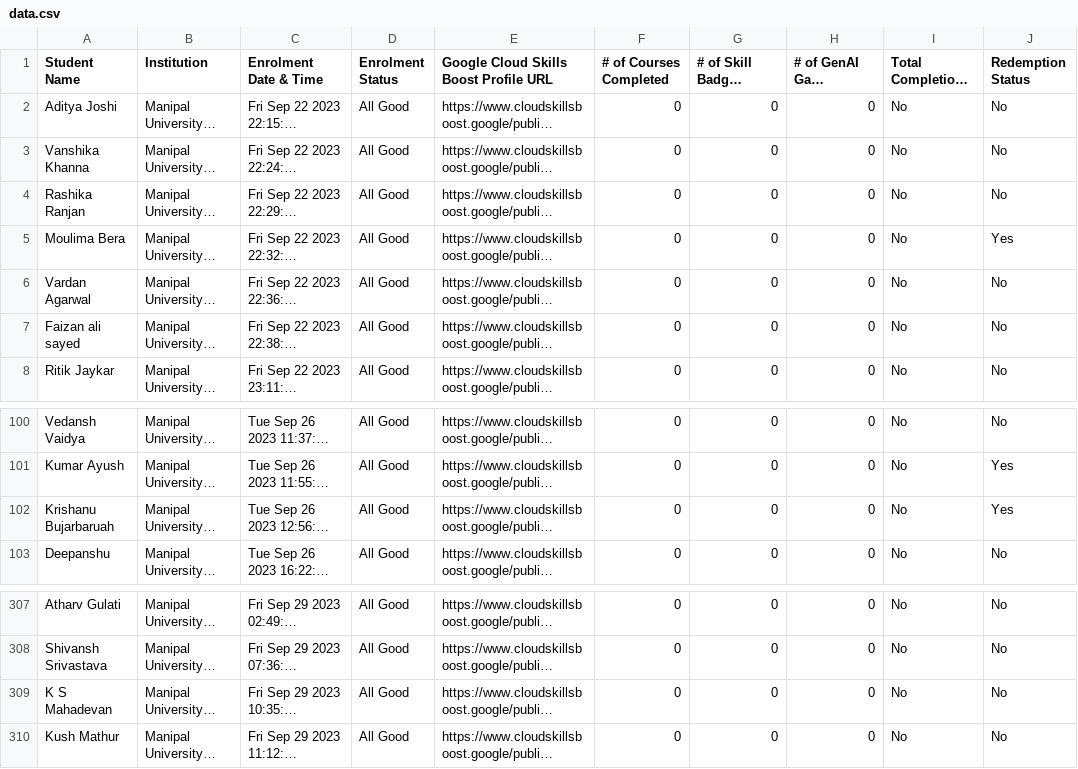
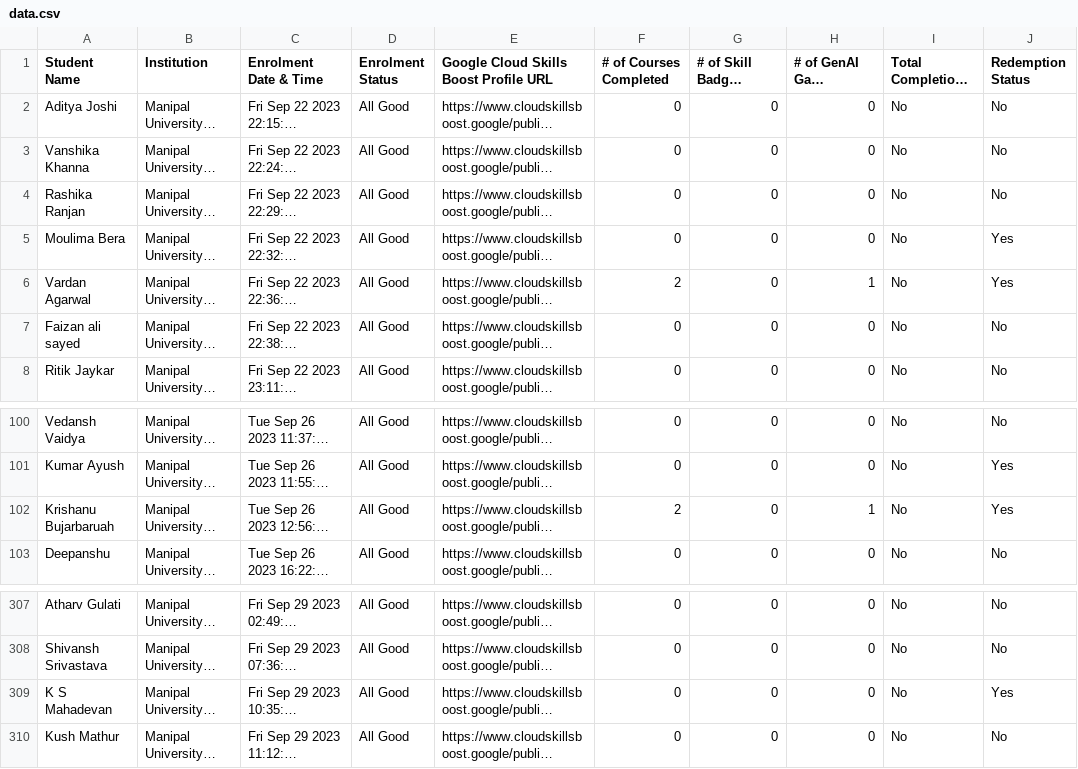
Before and after one commit to GDSC-Manipal-University-Jaipur/30-Days-of-Google-Cloud---MUJ, a CSV file: data.csv, drawn as a sheet; only a part is shown, gaps mark what is left out; long unchanged cells end in …; the diff names each change by its address in the sheet, - before the commit and + after, or states it on an @@ line.

```diff
--- a/data.csv
+++ b/data.csv
-F6 (# of Courses Completed): 0
+F6 (# of Courses Completed): 2
-H6 (# of GenAI Game Completed): 0
+H6 (# of GenAI Game Completed): 1
-J6 (Redemption Status): No
+J6 (Redemption Status): Yes
-F102 (# of Courses Completed): 0
+F102 (# of Courses Completed): 2
-H102 (# of GenAI Game Completed): 0
+H102 (# of GenAI Game Completed): 1
-J309 (Redemption Status): No
+J309 (Redemption Status): Yes
```
Also changed, not shown: 1 other file.
